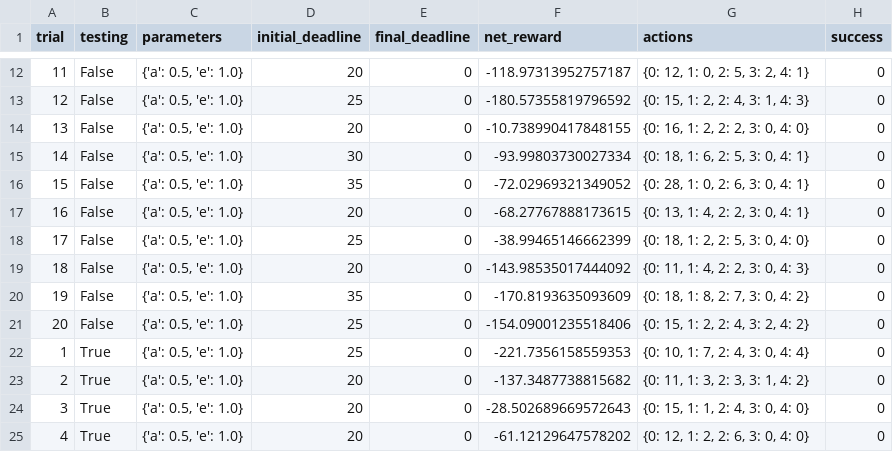
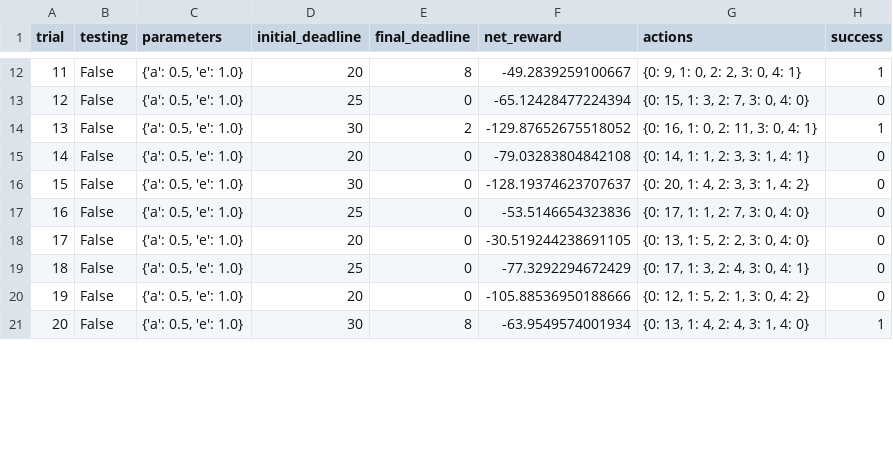
Before and after one commit to OlgaBelitskaya/machine_learning_engineer_nd009, a CSV file: Machine_Learning_Engineer_ND_P4/logs/sim_no-learning.csv, drawn as a sheet; only a part is shown, gaps mark what is left out; removed rows and columns are numbered as before the commit, all else as after; the diff covers the shown part only; the diff names each change by its address in the sheet, - before the commit and + after, or states it on an @@ line.

```diff
--- a/Machine_Learning_Engineer_ND_P4/logs/sim_no-learning.csv
+++ b/Machine_Learning_Engineer_ND_P4/logs/sim_no-learning.csv
-E12 (final_deadline): 0
+E12 (final_deadline): 8
-F12 (net_reward): -118.97313952757187
+F12 (net_reward): -49.2839259100667
-G12 (actions): {0: 12, 1: 0, 2: 5, 3: 2, 4: 1}
+G12 (actions): {0: 9, 1: 0, 2: 2, 3: 0, 4: 1}
-H12 (success): 0
+H12 (success): 1
-F13 (net_reward): -180.57355819796592
+F13 (net_reward): -65.12428477224394
-G13 (actions): {0: 15, 1: 2, 2: 4, 3: 1, 4: 3}
+G13 (actions): {0: 15, 1: 3, 2: 7, 3: 0, 4: 0}
+row 14: 13 | False | {'a': 0.5, 'e': 1.0} | 30 | 2 | -129.87652675518052 | {0: 16, 1: 0, 2: 11, 3: 0, 4: 1} | 1
@@ column A (trial) renumbered between rows 15 and 22 @@
-F15 (net_reward): -10.738990417848155
+F15 (net_reward): -79.03283804842108
-G15 (actions): {0: 16, 1: 2, 2: 2, 3: 0, 4: 0}
+G15 (actions): {0: 14, 1: 1, 2: 3, 3: 1, 4: 1}
-F16 (net_reward): -93.99803730027334
+F16 (net_reward): -128.19374623707637
-G16 (actions): {0: 18, 1: 6, 2: 5, 3: 0, 4: 1}
+G16 (actions): {0: 20, 1: 4, 2: 3, 3: 1, 4: 2}
-D17 (initial_deadline): 35
+D17 (initial_deadline): 25
-F17 (net_reward): -72.02969321349052
+F17 (net_reward): -53.5146654323836
-G17 (actions): {0: 28, 1: 0, 2: 6, 3: 0, 4: 1}
+G17 (actions): {0: 17, 1: 1, 2: 7, 3: 0, 4: 0}
-F18 (net_reward): -68.27767888173615
+F18 (net_reward): -30.519244238691105
-G18 (actions): {0: 13, 1: 4, 2: 2, 3: 0, 4: 1}
+G18 (actions): {0: 13, 1: 5, 2: 2, 3: 0, 4: 0}
-F19 (net_reward): -38.99465146662399
+F19 (net_reward): -77.3292294672429
-G19 (actions): {0: 18, 1: 2, 2: 5, 3: 0, 4: 0}
+G19 (actions): {0: 17, 1: 3, 2: 4, 3: 0, 4: 1}
-F20 (net_reward): -143.98535017444092
+F20 (net_reward): -105.88536950188666
-G20 (actions): {0: 11, 1: 4, 2: 2, 3: 0, 4: 3}
+G20 (actions): {0: 12, 1: 5, 2: 1, 3: 0, 4: 2}
-D21 (initial_deadline): 35
+D21 (initial_deadline): 30
-E21 (final_deadline): 0
+E21 (final_deadline): 8
-F21 (net_reward): -170.8193635093609
+F21 (net_reward): -63.9549574001934
-G21 (actions): {0: 18, 1: 8, 2: 7, 3: 0, 4: 2}
+G21 (actions): {0: 13, 1: 4, 2: 4, 3: 1, 4: 0}
-H21 (success): 0
+H21 (success): 1
-row 21: 20 | False | {'a': 0.5, 'e': 1.0} | 25 | 0 | -154.09001235518406 | {0: 15, 1: 2, 2: 4, 3: 2, 4: 2} | 0
-row 22: 1 | True | {'a': 0.5, 'e': 1.0} | 25 | 0 | -221.7356158559353 | {0: 10, 1: 7, 2: 4, 3: 0, 4: 4} | 0
-row 23: 2 | True | {'a': 0.5, 'e': 1.0} | 20 | 0 | -137.3487738815682 | {0: 11, 1: 3, 2: 3, 3: 1, 4: 2} | 0
-row 24: 3 | True | {'a': 0.5, 'e': 1.0} | 20 | 0 | -28.502689669572643 | {0: 15, 1: 1, 2: 4, 3: 0, 4: 0} | 0
-row 25: 4 | True | {'a': 0.5, 'e': 1.0} | 20 | 0 | -61.12129647578202 | {0: 12, 1: 2, 2: 6, 3: 0, 4: 0} | 0
```
Also changed, not shown: 5 removed rows and 33 edited cells elsewhere in this file, 7 other files.
